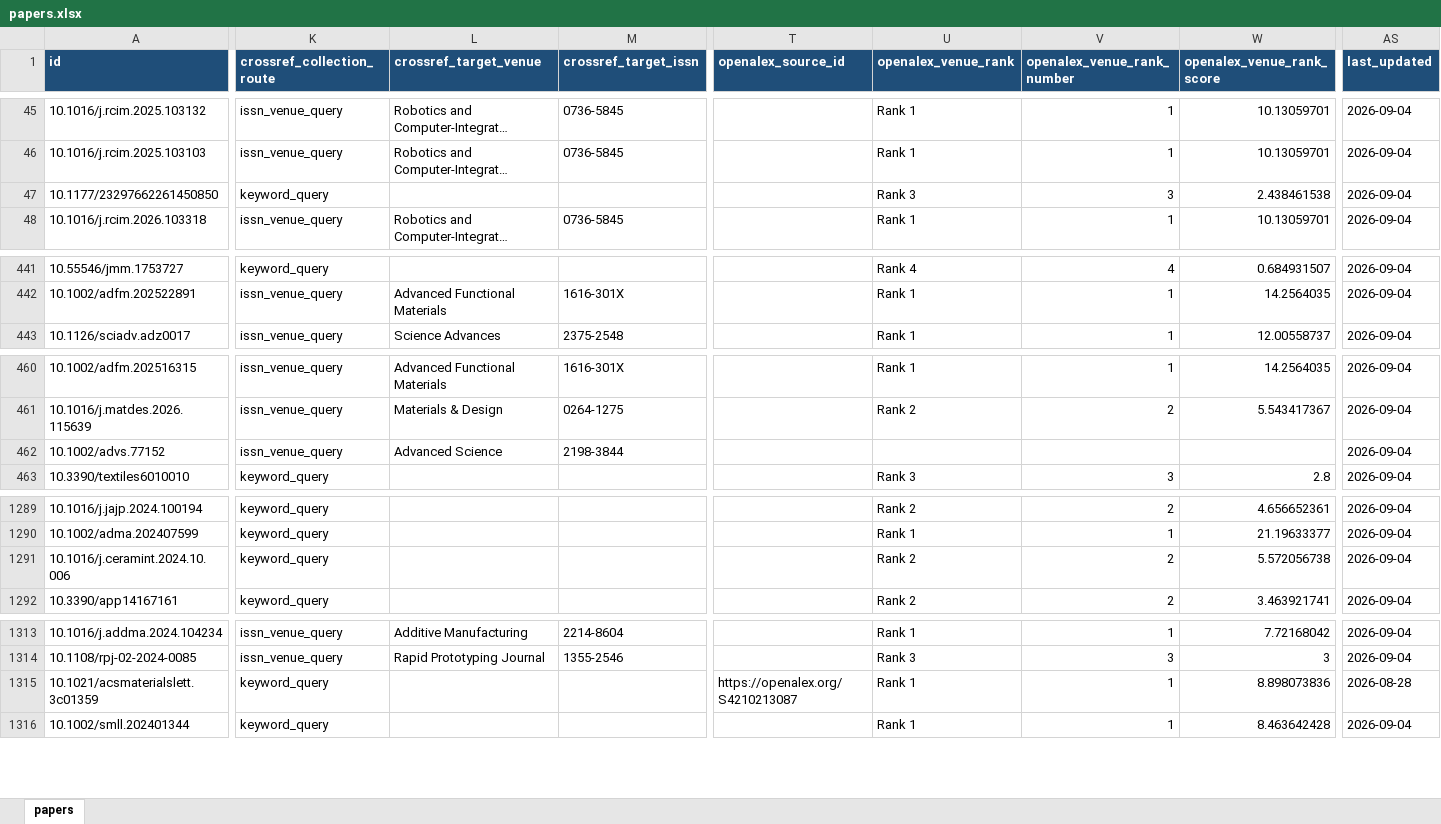
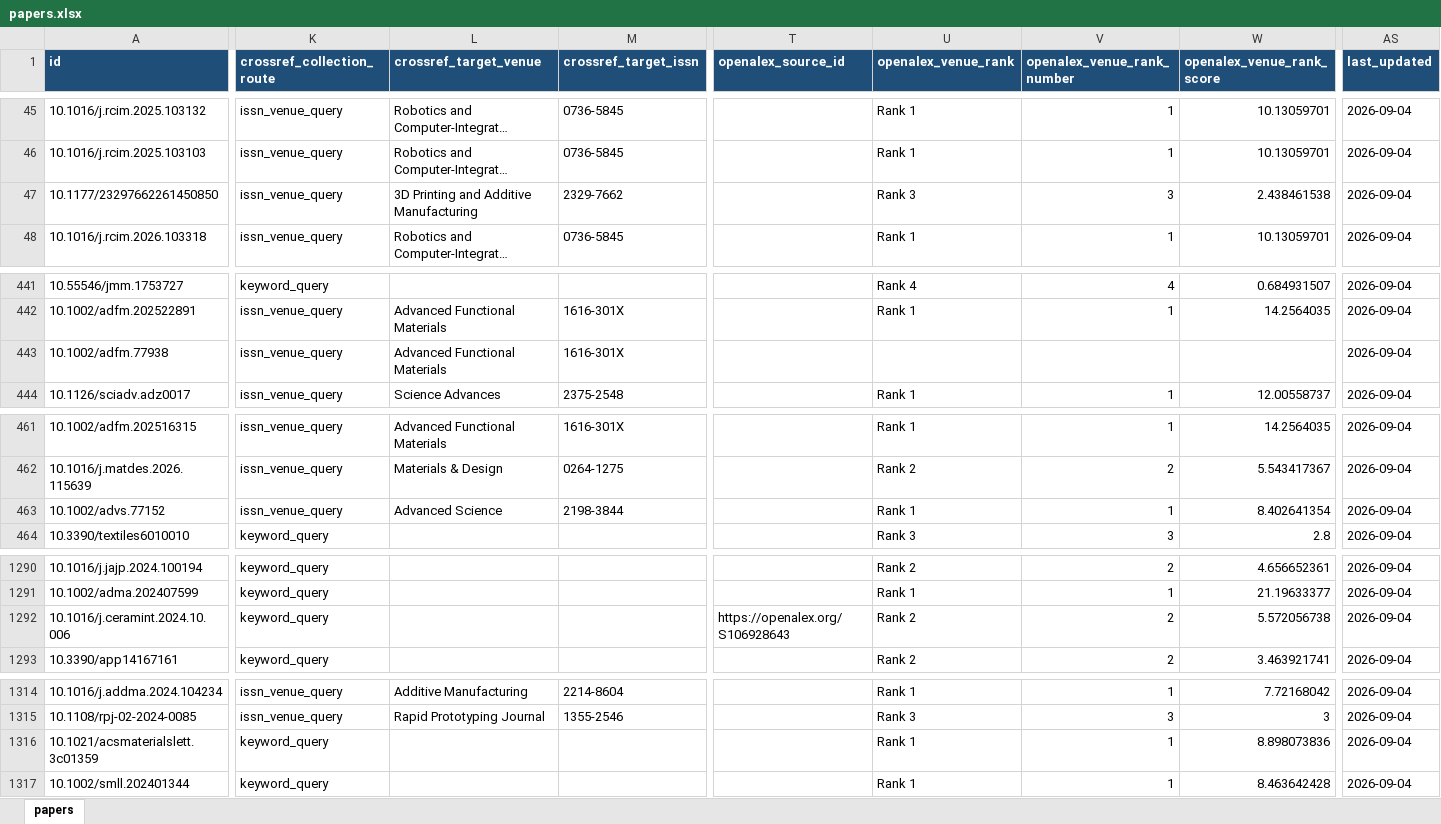
Before and after one commit to lko9911/GPT_Paper_research, an Excel workbook: data/papers.xlsx, sheet papers, drawn as a sheet; only a part is shown, gaps mark what is left out; long unchanged cells end in …; values as stored, in another font and other column widths than the file's, no borders; addresses are those after the commit; rows hold the shown columns only; the diff covers the shown part only; the diff names each change by its address in the sheet, - before the commit and + after, or states it on an @@ line.

```diff
--- a/data/papers.xlsx (sheet papers)
+++ b/data/papers.xlsx (sheet papers)
-K47 (crossref_collection_route): keyword_query
+K47 (crossref_collection_route): issn_venue_query
-L47 (crossref_target_venue): (empty)
+L47 (crossref_target_venue): 3D Printing and Additive Manufacturing
-M47 (crossref_target_issn): (empty)
+M47 (crossref_target_issn): 2329-7662
+row 443: 10.1002/adfm.77938 | issn_venue_query | Advanced Functional Materials | 1616-301X |  |  |  |  | 2026-09-04
-U463 (openalex_venue_rank): (empty)
+U463 (openalex_venue_rank): Rank 1
-V463 (openalex_venue_rank_number): (empty)
+V463 (openalex_venue_rank_number): 1
-W463 (openalex_venue_rank_score): (empty)
+W463 (openalex_venue_rank_score): 8.402641354
-T1292 (openalex_source_id): (empty)
+T1292 (openalex_source_id): https://openalex.org/S106928643
-T1316 (openalex_source_id): https://openalex.org/S4210213087
+T1316 (openalex_source_id): (empty)
-AS1316 (last_updated): 2026-08-28
+AS1316 (last_updated): 2026-09-04
```
Also changed, not shown: 2 edited cells elsewhere in this sheet, 25 other files.
